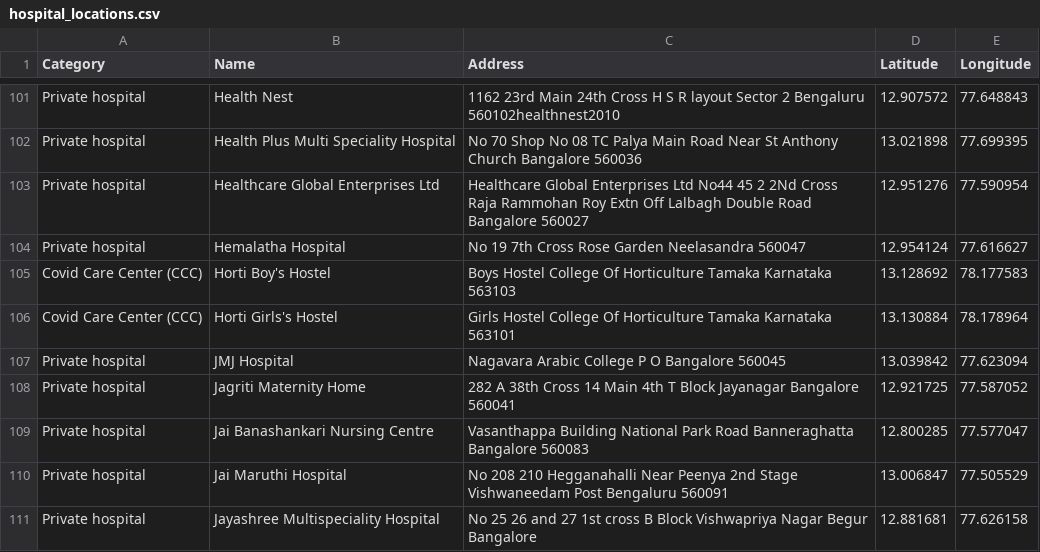
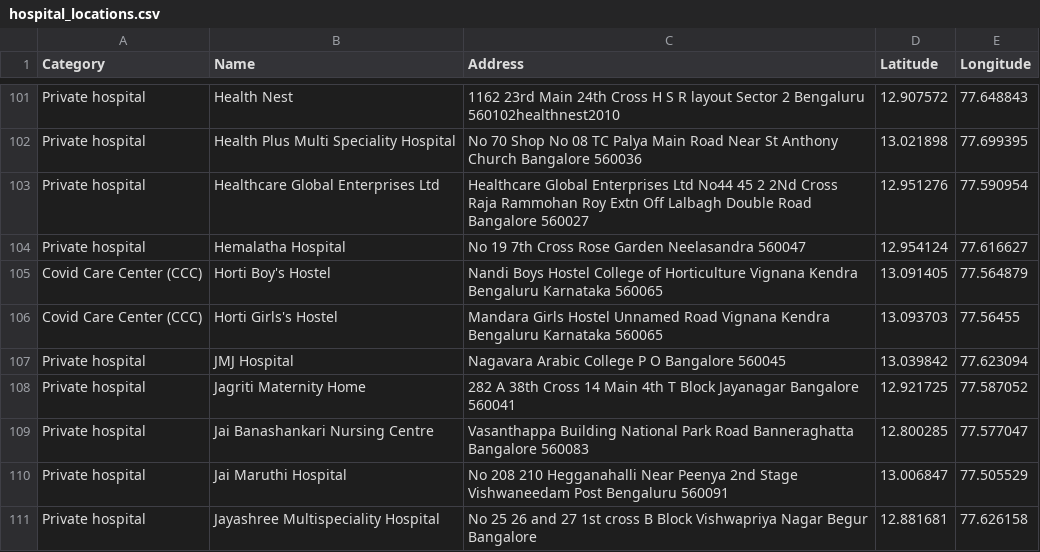
Before and after one commit to bkowshik/covid-bed-status, a CSV file: data/hospital_locations.csv, drawn as a sheet; only a part is shown, gaps mark what is left out.

```diff
--- a/data/hospital_locations.csv
+++ b/data/hospital_locations.csv
@@ -104,4 +104,4 @@ Private hospital,Healthcare Global Enterprises Ltd,Healthcare Global Enterprises
 Private hospital,Hemalatha Hospital,No 19 7th Cross Rose Garden Neelasandra 560047,12.954124,77.616627
-Covid Care Center (CCC),Horti Boy's Hostel,Boys Hostel College Of Horticulture Tamaka Karnataka 563103,13.128692,78.177583
-Covid Care Center (CCC),Horti Girls's Hostel,Girls Hostel College Of Horticulture Tamaka Karnataka 563101,13.130884,78.178964
+Covid Care Center (CCC),Horti Boy's Hostel,Nandi Boys Hostel College of Horticulture Vignana Kendra Bengaluru Karnataka 560065,13.091405,77.564879
+Covid Care Center (CCC),Horti Girls's Hostel,Mandara Girls Hostel Unnamed Road Vignana Kendra Bengaluru Karnataka 560065,13.093703,77.56455
 Private hospital,JMJ Hospital,Nagavara Arabic College P O Bangalore 560045,13.039842,77.623094
```
Also changed, not shown: data/hospitals_raw.csv, data/timeseries/Available HDU.csv, 17 other files.
